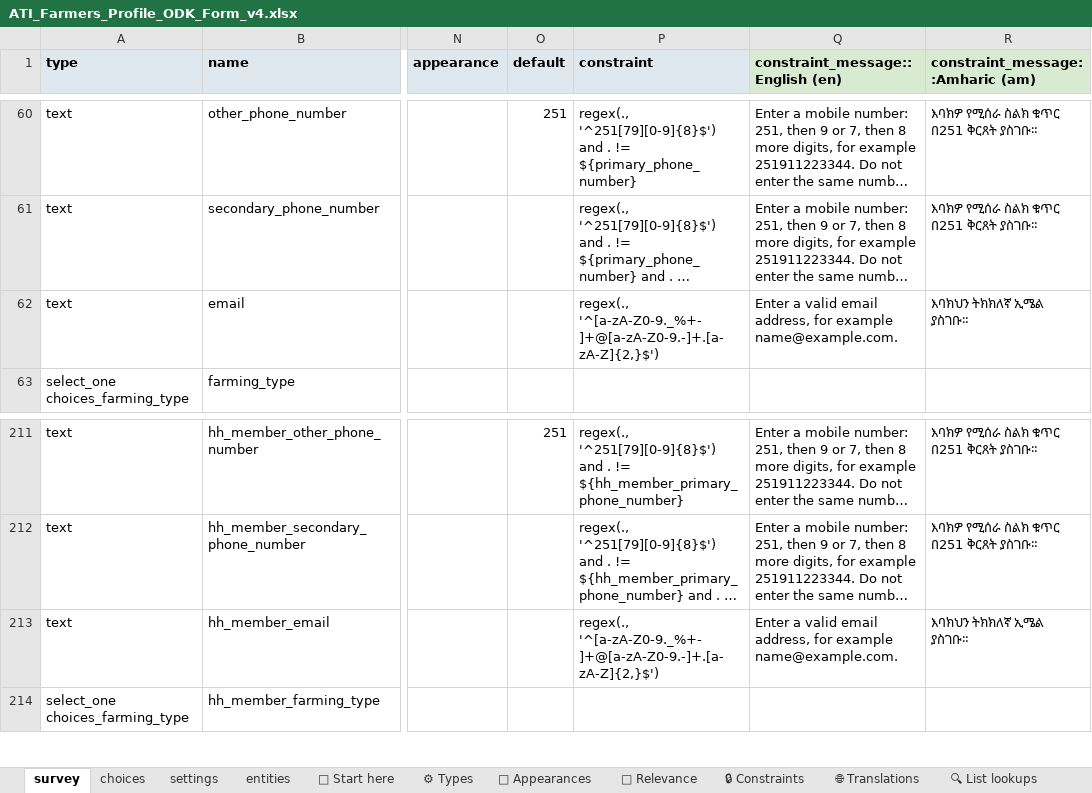
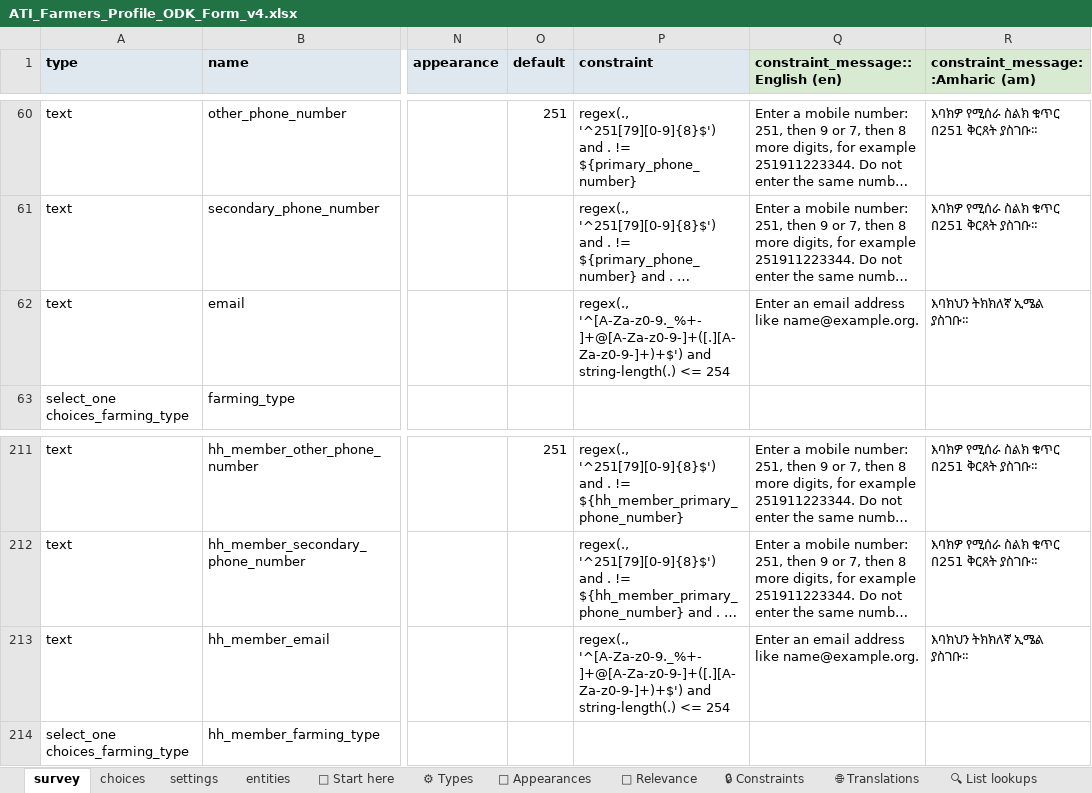
Before and after one commit to Centre-for-Open-Societal-Systems/farmer-registry, an Excel workbook: odk/ATI_Farmers_Profile_ODK_Form_v4.xlsx, sheet survey, drawn as a sheet; only a part is shown, gaps mark what is left out; long unchanged cells end in …; values as stored, in another font and other column widths than the file's, no borders; conditional formats and table styles not drawn; the diff names each change by its address in the sheet, - before the commit and + after, or states it on an @@ line.

Commit message:
Show the farmer's email address with the phone numbers (#207)
* Show the farmer's email address with the phone numbers on the intake form and the register

Add an email column beside core's emails list, kept in step in both
directions, a farmer_email section on the register and intake tabs after the
phones, server-side format validation, the ODK transform setting both fields,
and the text and seed checks for the new section.

* Expect the email section in the ordered ODK section binding check

* Leave a bad ODK email out instead of refusing the personal details

A bad address in an ODK submission made the Farmer record refuse the
personal details section it travels in, so the names, gender and the rest
were lost for an optional field. The transform now keeps an address only
when it is valid, in lower case; a typed address is stored in lower case
too. The form's email rule had an unescaped dot and accepted what the
registry refuses: it now has the registry's pattern (form 2026.10.31.3).

```diff
--- a/odk/ATI_Farmers_Profile_ODK_Form_v4.xlsx (sheet survey)
+++ b/odk/ATI_Farmers_Profile_ODK_Form_v4.xlsx (sheet survey)
-P62 (constraint): regex(., '^[a-zA-Z0-9._%+-]+@[a-zA-Z0-9.-]+.[a-zA-Z]{2,}$')
+P62 (constraint): regex(., '^[A-Za-z0-9._%+-]+@[A-Za-z0-9-]+([.][A-Za-z0-9-]+)+$') and string-length(.) <= 254
-Q62 (constraint_message::English (en)): Enter a valid email address, for example name@example.com.
+Q62 (constraint_message::English (en)): Enter an email address like name@example.org.
-P213 (constraint): regex(., '^[a-zA-Z0-9._%+-]+@[a-zA-Z0-9.-]+.[a-zA-Z]{2,}$')
+P213 (constraint): regex(., '^[A-Za-z0-9._%+-]+@[A-Za-z0-9-]+([.][A-Za-z0-9-]+)+$') and string-length(.) <= 254
-Q213 (constraint_message::English (en)): Enter a valid email address, for example name@example.com.
+Q213 (constraint_message::English (en)): Enter an email address like name@example.org.
```
Also changed, not shown: sheet settings, 19 other files.
